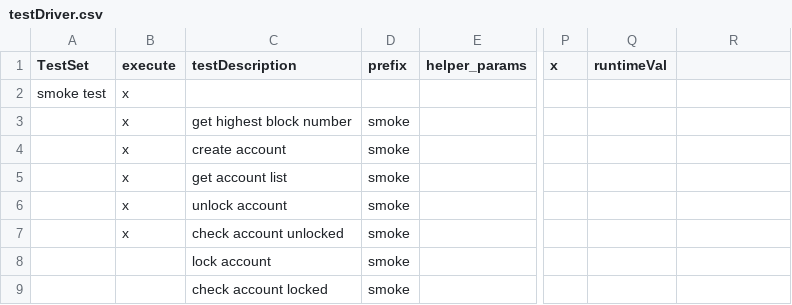
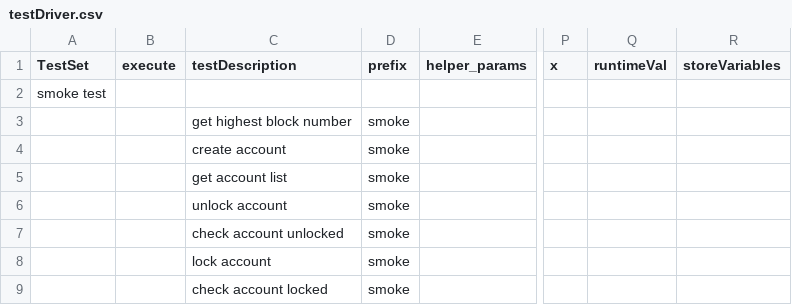
Before and after one commit to makkii-dev/qa-rpc, a CSV file: test_cases/testDriver.csv, drawn as a sheet; only a part is shown, gaps mark what is left out; the diff covers the shown part only; the diff names each change by its address in the sheet, - before the commit and + after, or states it on an @@ line.

Commit message:
daily backup 181217: separate RUNTIME_VARIABLES from testApp,update validFormat, testDriver, restore any result into RUNTIME_VARIAVLES

```diff
--- a/test_cases/testDriver.csv
+++ b/test_cases/testDriver.csv
-R1: (empty)
+R1: storeVariables
-B2:B7 (execute): x
+B2:B7 (execute): (empty)
```
Also changed, not shown: 12 added rows, 1 removed row and 51 edited cells elsewhere in this file, 6 other files.
